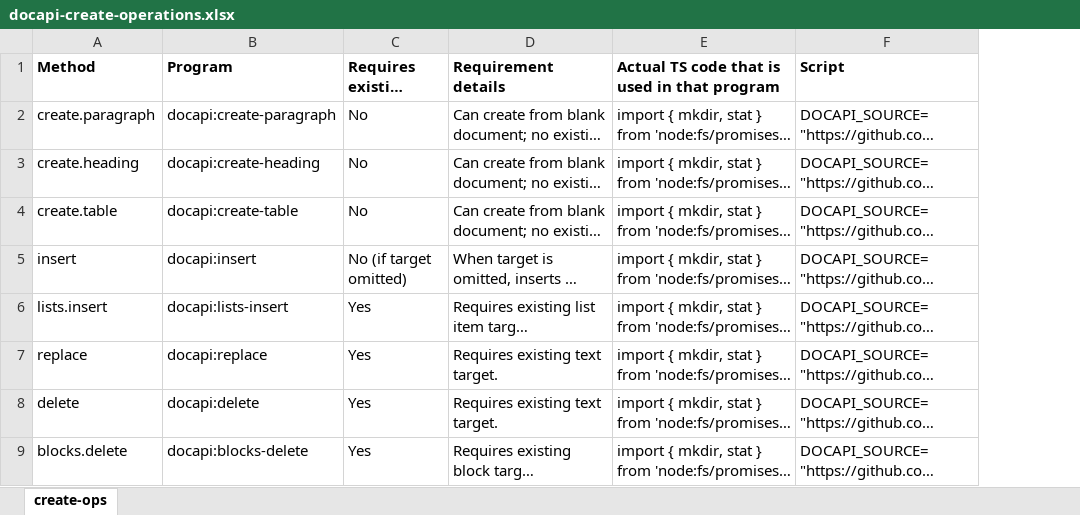
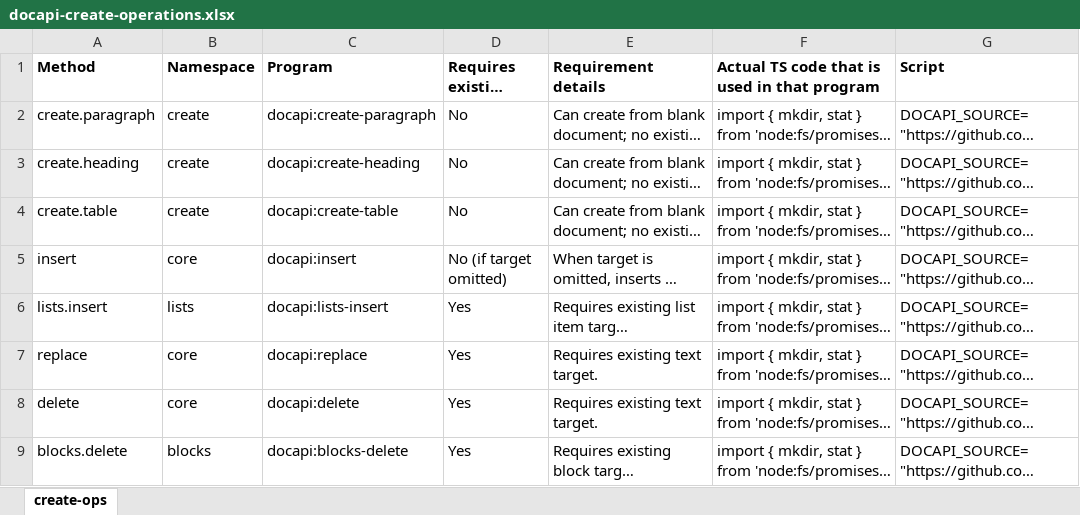
Before and after one commit to missysuperdoc/temp-doc-host, an Excel workbook: docapi-create-operations.xlsx, sheet create-ops, drawn as a sheet; only a part is shown; long unchanged cells end in …; values as stored, in another font and other column widths than the file's, no borders; the diff names each change by its address in the sheet, - before the commit and + after, or states it on an @@ line.

Commit message:
Add namespace column to docapi operations workbook

```diff
--- a/docapi-create-operations.xlsx (sheet create-ops)
+++ b/docapi-create-operations.xlsx (sheet create-ops)
+column B (Namespace), rows 2-9: create | create | create | core | lists | core | core | blocks
```
